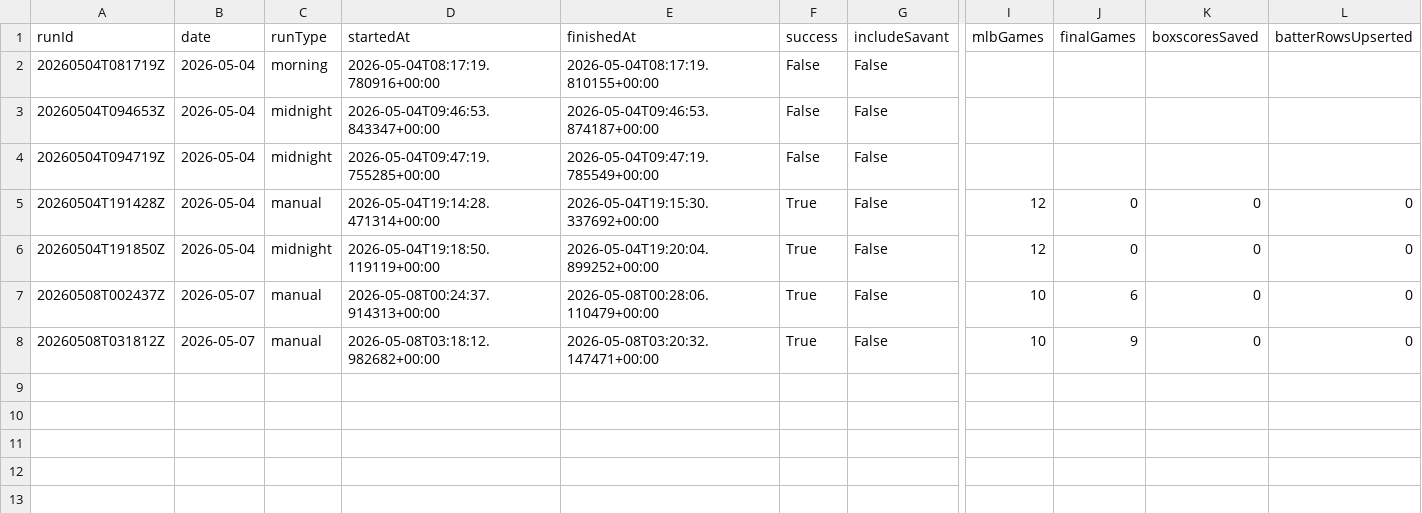
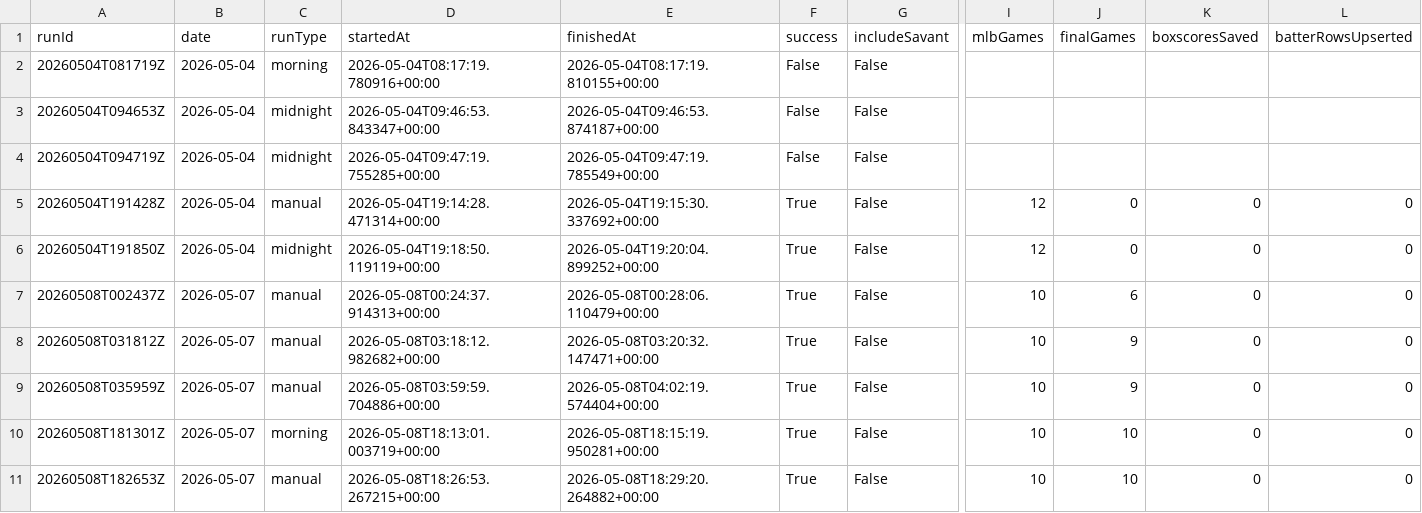
Before and after one commit to revlegit-tech/New-project, a CSV file: data/cloud/season_logs/collector_runs.csv, drawn as a sheet; only a part is shown, gaps mark what is left out; rows hold the shown columns only; the diff names each change by its address in the sheet, - before the commit and + after, or states it on an @@ line.

```diff
--- a/data/cloud/season_logs/collector_runs.csv
+++ b/data/cloud/season_logs/collector_runs.csv
+row 9: 20260508T035959Z | 2026-05-07 | manual | 2026-05-08T03:59:59.704886+00:00 | 2026-05-08T04:02:19.574404+00:00 | True | False | 10 | 9 | 0 | 0
+row 10: 20260508T181301Z | 2026-05-07 | morning | 2026-05-08T18:13:01.003719+00:00 | 2026-05-08T18:15:19.950281+00:00 | True | False | 10 | 10 | 0 | 0
+row 11: 20260508T182653Z | 2026-05-07 | manual | 2026-05-08T18:26:53.267215+00:00 | 2026-05-08T18:29:20.264882+00:00 | True | False | 10 | 10 | 0 | 0
```
Also changed, not shown: data/cache/odds_movement/prop_movement_2026.csv, 23 other files.
